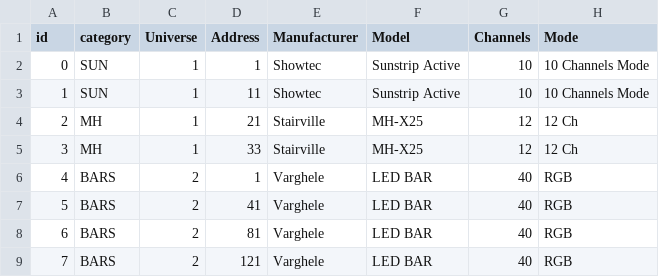
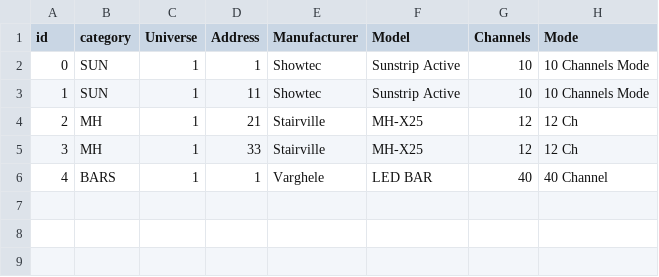
Before and after one commit to varghele/QLCplusShowCreator, a CSV file: setup/groups.csv, drawn as a sheet.

```diff
--- a/setup/groups.csv
+++ b/setup/groups.csv
@@ -5,5 +5,2 @@ id,category,Universe,Address,Manufacturer,Model,Channels,Mode
 3,MH,1,33,Stairville,MH-X25,12,12 Ch
-4,BARS,2,1,Varghele,LED BAR,40,RGB
-5,BARS,2,41,Varghele,LED BAR,40,RGB
-6,BARS,2,81,Varghele,LED BAR,40,RGB
-7,BARS,2,121,Varghele,LED BAR,40,RGB
+4,BARS,1,1,Varghele,LED BAR,40,40 Channel
```
Also changed, not shown: setup/fixtures.csv, 2 other files.
